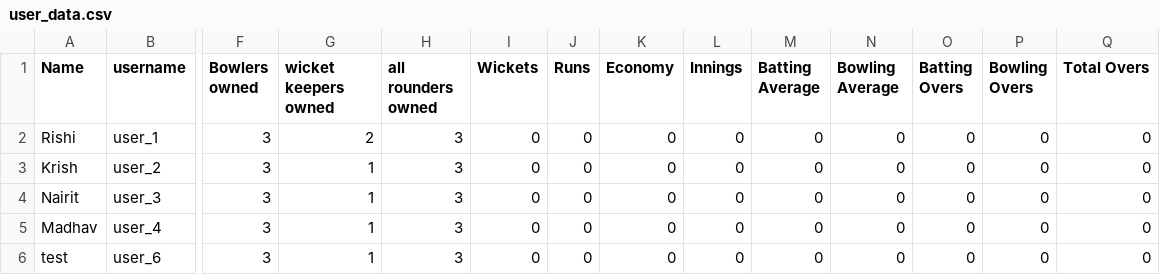
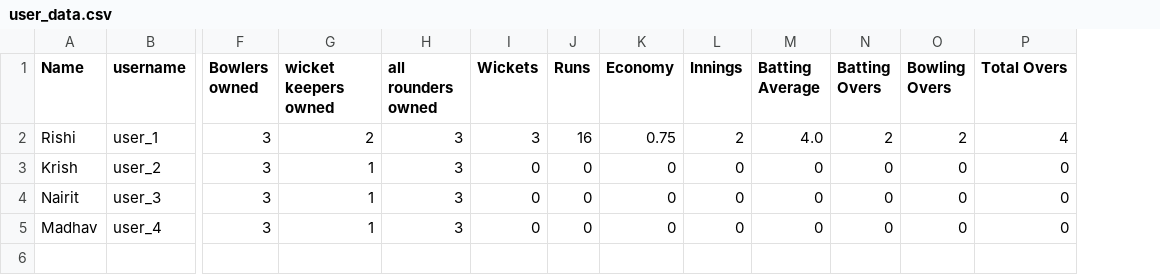
Before and after one commit to Shortcircuit-163/Cricket-game, a CSV file: all_data/user_data.csv, drawn as a sheet; only a part is shown, gaps mark what is left out; removed rows and columns are numbered as before the commit, all else as after; rows hold the shown columns only; the diff names each change by its address in the sheet, - before the commit and + after, or states it on an @@ line.

```diff
--- a/all_data/user_data.csv
+++ b/all_data/user_data.csv
-column N (Bowling Average), rows 2-5: all 0
-I2 (Wickets): 0
+I2 (Wickets): 3
-J2 (Runs): 0
+J2 (Runs): 16
-K2 (Economy): 0
+K2 (Economy): 0.75
-L2 (Innings): 0
+L2 (Innings): 2
-M2 (Batting Average): 0
+M2 (Batting Average): 4.0
-N2 (Batting Overs): 0
+N2 (Batting Overs): 2
-O2 (Bowling Overs): 0
+O2 (Bowling Overs): 2
-P2 (Total Overs): 0
+P2 (Total Overs): 4
-row 6: test | user_6 | 3 | 1 | 3 | 0 | 0 | 0 | 0 | 0 | 0 | 0 | 0 | 0
```
Also changed, not shown: 6 other files.
